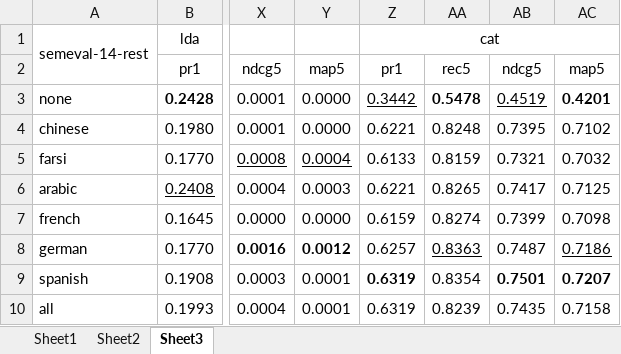
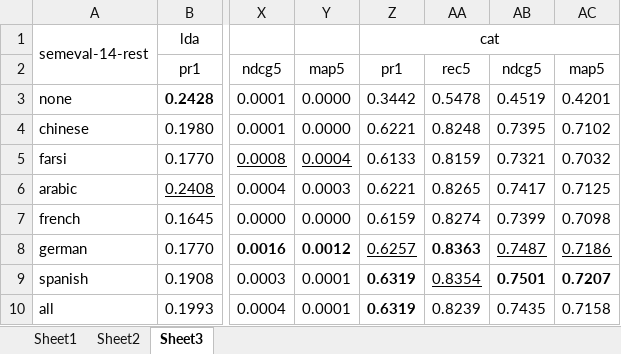
Before and after one commit to fani-lab/LADy, an Excel workbook: output/SemEval-14/Restaurants/agg.pred.eval.mean.20.0.0.xlsx, sheet Sheet3, drawn as a sheet; only a part is shown, gaps mark what is left out; values as stored, in another font and other column widths than the file's, no borders; conditional formats not drawn; the diff names each change by its address in the sheet, - before the commit and + after, or states it on an @@ line.

```diff
--- a/output/SemEval-14/Restaurants/agg.pred.eval.mean.20.0.0.xlsx (sheet Sheet3)
+++ b/output/SemEval-14/Restaurants/agg.pred.eval.mean.20.0.0.xlsx (sheet Sheet3)
-Z3 underline: on
+Z3 underline: off
-AA3 bold: on
+AA3 bold: off
-AB3 underline: on
+AB3 underline: off
-AC3 bold: on
+AC3 bold: off
-Z8 underline: off
+Z8 underline: on
@@ AA8 bold: off → on, underline: on → off @@
-AB8 underline: off
+AB8 underline: on
-AA9 underline: off
+AA9 underline: on
-Z10 bold: off
+Z10 bold: on
```
Also changed, not shown: output/SemEval-14/Restaurants/agg.pred.eval.mean.20.all.0.0-1.0.xlsx.
